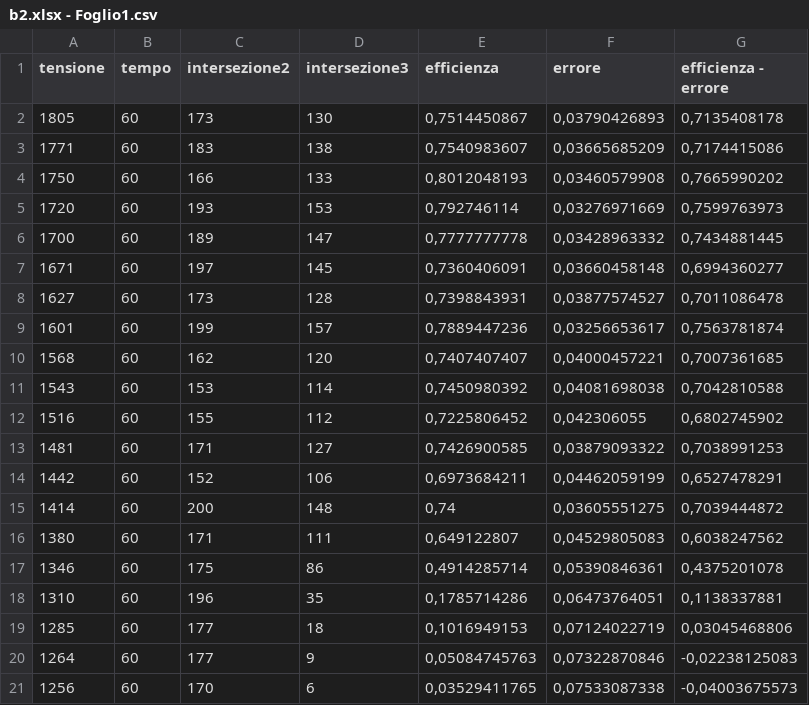
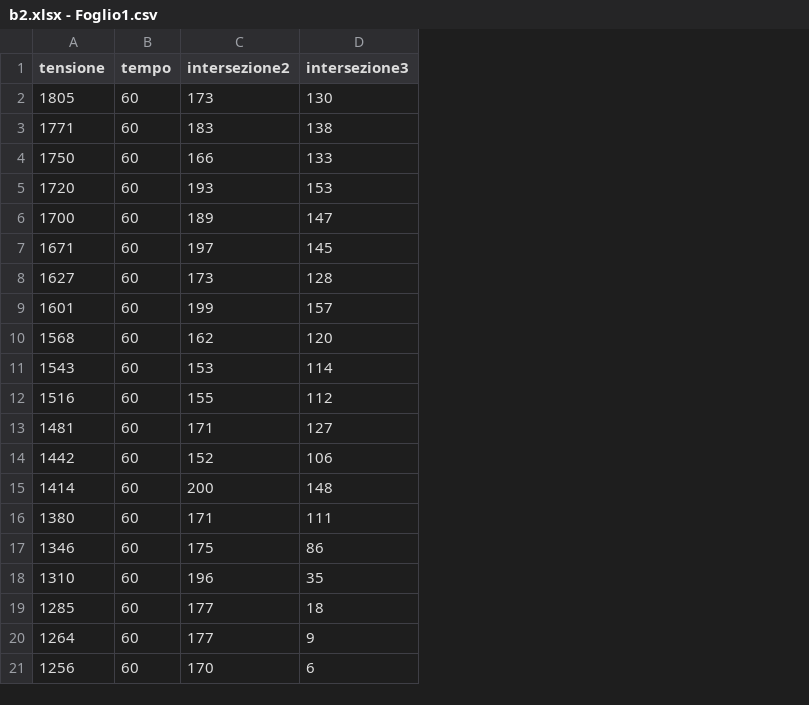
Before and after one commit to marialezia/labMagistrale, a CSV file: b2.xlsx - Foglio1.csv, drawn as a sheet; the diff names each change by its address in the sheet, - before the commit and + after, or states it on an @@ line.

Commit message:
aggiornato

```diff
--- a/b2.xlsx - Foglio1.csv
+++ b/b2.xlsx - Foglio1.csv
-column E (efficienza), rows 2-21: 0,7514450867 | 0,7540983607 | 0,8012048193 | 0,792746114 | 0,7777777778 | 0,7360406091 | 0,7398843931 | 0,7889447236 | 0,7407407407 | 0,7450980392 | 0,7225806452 | 0,7426900585 | 0,6973684211 | 0,74 | 0,649122807 | 0,4914285714 | 0,1785714286 | 0,1016949153 | 0,05084745763 | 0,03529411765
-column F (errore), rows 2-21: 0,03790426893 | 0,03665685209 | 0,03460579908 | 0,03276971669 | 0,03428963332 | 0,03660458148 | 0,03877574527 | 0,03256653617 | 0,04000457221 | 0,04081698038 | 0,042306055 | 0,03879093322 | 0,04462059199 | 0,03605551275 | 0,04529805083 | 0,05390846361 | 0,06473764051 | 0,07124022719 | 0,07322870846 | 0,07533087338
-column G (efficienza - errore), rows 2-21: 0,7135408178 | 0,7174415086 | 0,7665990202 | 0,7599763973 | 0,7434881445 | 0,6994360277 | 0,7011086478 | 0,7563781874 | 0,7007361685 | 0,7042810588 | 0,6802745902 | 0,7038991253 | 0,6527478291 | 0,7039444872 | 0,6038247562 | 0,4375201078 | 0,1138337881 | 0,03045468806 | -0,02238125083 | -0,04003675573
```
